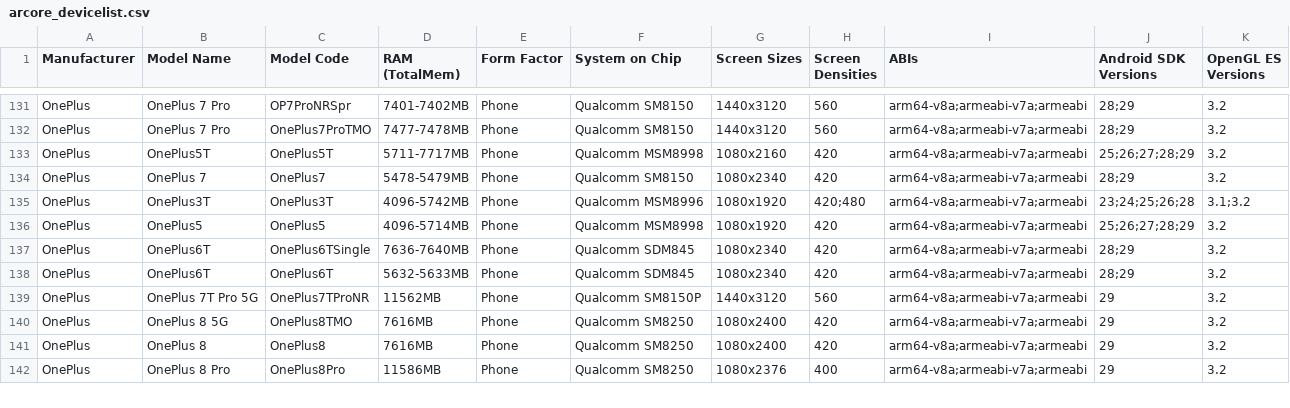
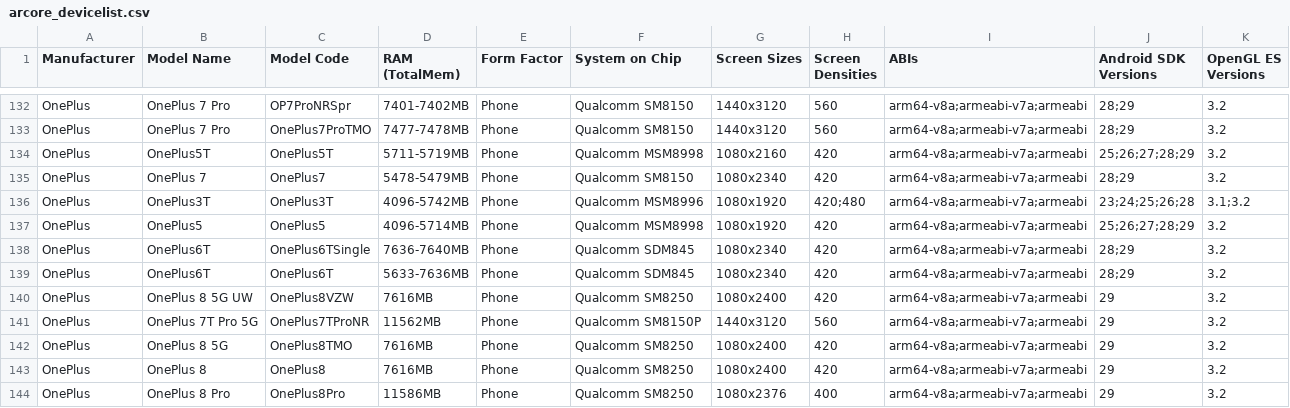
Before and after one commit to rolandsmeenk/ARCore-devices, a CSV file: arcore_devicelist.csv, drawn as a sheet; only a part is shown, gaps mark what is left out; the diff covers the shown part only.

```diff
--- a/arcore_devicelist.csv
+++ b/arcore_devicelist.csv
@@ -132,3 +133,3 @@ OnePlus,OnePlus 7 Pro,OP7ProNRSpr,7401-7402MB,Phone,Qualcomm SM8150,1440x3120,56
 OnePlus,OnePlus 7 Pro,OnePlus7ProTMO,7477-7478MB,Phone,Qualcomm SM8150,1440x3120,560,arm64-v8a;armeabi-v7a;armeabi,28;29,3.2
-OnePlus,OnePlus5T,OnePlus5T,5711-7717MB,Phone,Qualcomm MSM8998,1080x2160,420,arm64-v8a;armeabi-v7a;armeabi,25;26;27;28;29,3.2
+OnePlus,OnePlus5T,OnePlus5T,5711-5719MB,Phone,Qualcomm MSM8998,1080x2160,420,arm64-v8a;armeabi-v7a;armeabi,25;26;27;28;29,3.2
 OnePlus,OnePlus 7,OnePlus7,5478-5479MB,Phone,Qualcomm SM8150,1080x2340,420,arm64-v8a;armeabi-v7a;armeabi,28;29,3.2
@@ -137,3 +138,4 @@ OnePlus,OnePlus5,OnePlus5,4096-5714MB,Phone,Qualcomm MSM8998,1080x1920,420,arm64
 OnePlus,OnePlus6T,OnePlus6TSingle,7636-7640MB,Phone,Qualcomm SDM845,1080x2340,420,arm64-v8a;armeabi-v7a;armeabi,28;29,3.2
-OnePlus,OnePlus6T,OnePlus6T,5632-5633MB,Phone,Qualcomm SDM845,1080x2340,420,arm64-v8a;armeabi-v7a;armeabi,28;29,3.2
+OnePlus,OnePlus6T,OnePlus6T,5633-7636MB,Phone,Qualcomm SDM845,1080x2340,420,arm64-v8a;armeabi-v7a;armeabi,28;29,3.2
+OnePlus,OnePlus 8 5G UW,OnePlus8VZW,7616MB,Phone,Qualcomm SM8250,1080x2400,420,arm64-v8a;armeabi-v7a;armeabi,29,3.2
 OnePlus,OnePlus 7T Pro 5G,OnePlus7TProNR,11562MB,Phone,Qualcomm SM8150P,1440x3120,560,arm64-v8a;armeabi-v7a;armeabi,29,3.2
```
Also changed, not shown: 5 added rows, 2 removed rows, 2 moved rows and 68 edited cells elsewhere in this file.
